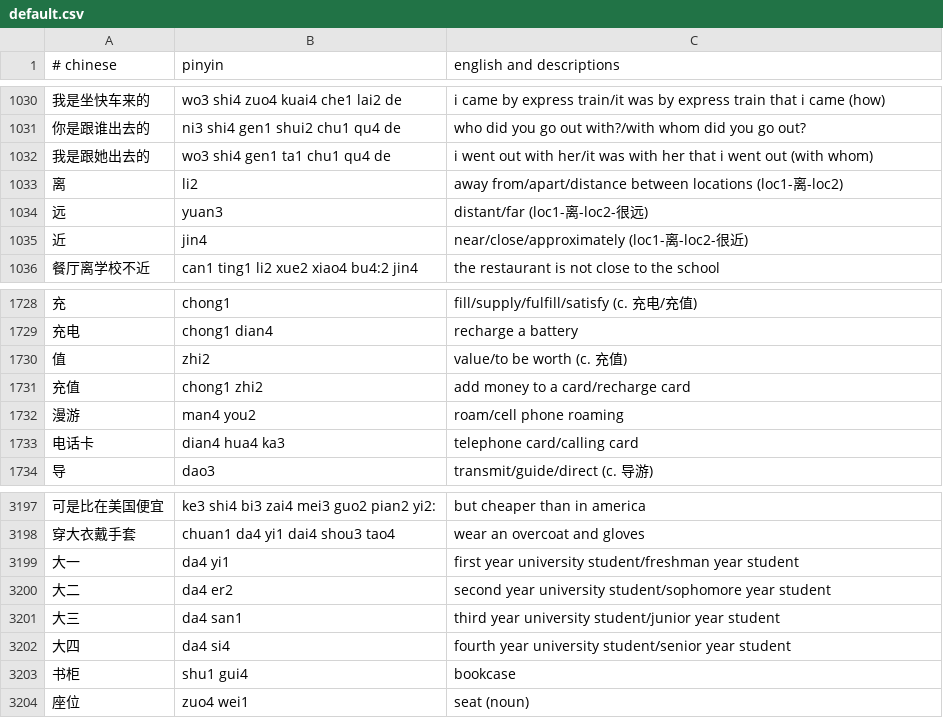
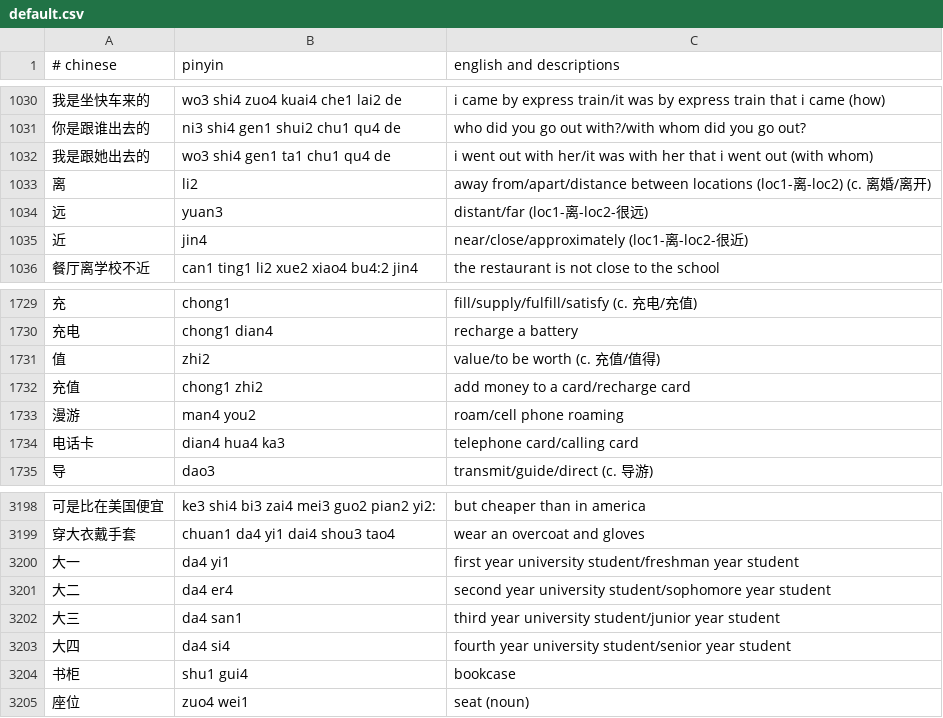
Before and after one commit to nickrusso42518/zhong, a CSV file: inputs/default.csv, drawn as a sheet; only a part is shown, gaps mark what is left out; the diff covers the shown part only.

```diff
--- a/inputs/default.csv
+++ b/inputs/default.csv
@@ -1032,3 +1032,3 @@
 我是跟她出去的,wo3 shi4 gen1 ta1 chu1 qu4 de,i went out with her/it was with her that i went out (with whom)
-离,li2,away from/apart/distance between locations (loc1-离-loc2)
+离,li2,away from/apart/distance between locations (loc1-离-loc2) (c. 离婚/离开)
 远,yuan3,distant/far (loc1-离-loc2-很远)
@@ -1729,3 +1730,3 @@
 充电,chong1 dian4,recharge a battery
-值,zhi2,value/to be worth (c. 充值)
+值,zhi2,value/to be worth (c. 充值/值得)
 充值,chong1 zhi2,add money to a card/recharge card
@@ -3199,3 +3200,3 @@
 大一,da4 yi1,first year university student/freshman year student
-大二,da4 er2,second year university student/sophomore year student
+大二,da4 er4,second year university student/sophomore year student
 大三,da4 san1,third year university student/junior year student
```
Also changed, not shown: 2 added rows, 1 removed row and 4 edited cells elsewhere in this file.
